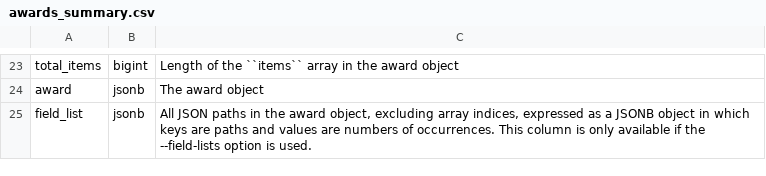
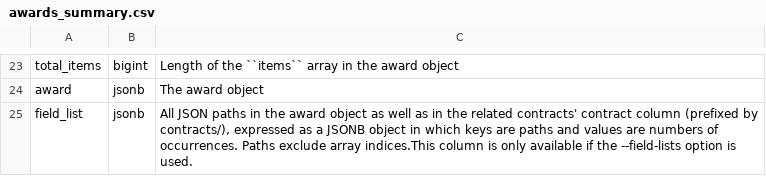
Before and after one commit to open-contracting/kingfisher-summarize, a CSV file: docs/definitions/awards_summary.csv, drawn as a sheet; only a part is shown, gaps mark what is left out.

Commit message:
docs: Fix field_list comment on awards_summary and contracts_summary

```diff
--- a/docs/definitions/awards_summary.csv
+++ b/docs/definitions/awards_summary.csv
@@ -24,2 +24,2 @@ total_items,bigint,Length of the ``items`` array in the award object
 award,jsonb,The award object
-field_list,jsonb,"All JSON paths in the award object, excluding array indices, expressed as a JSONB object in which keys are paths and values are numbers of occurrences. This column is only available if the --field-lists option is used."
+field_list,jsonb,"All JSON paths in the award object as well as in the related contracts' contract column (prefixed by contracts/), expressed as a JSONB object in which keys are paths and values are numbers of occurrences. Paths exclude array indices.This column is only available if the --field-lists option is used."
```
Also changed, not shown: docs/definitions/award_documents_summary.csv, docs/definitions/award_items_summary.csv, 22 other files.
